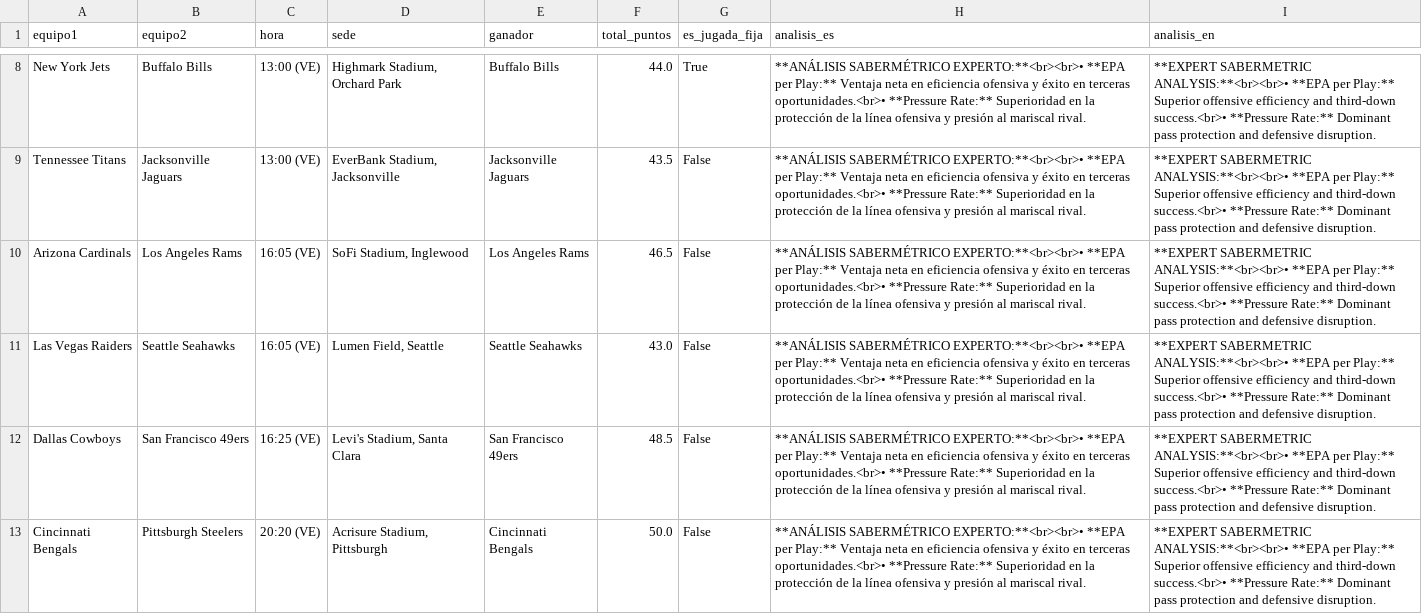
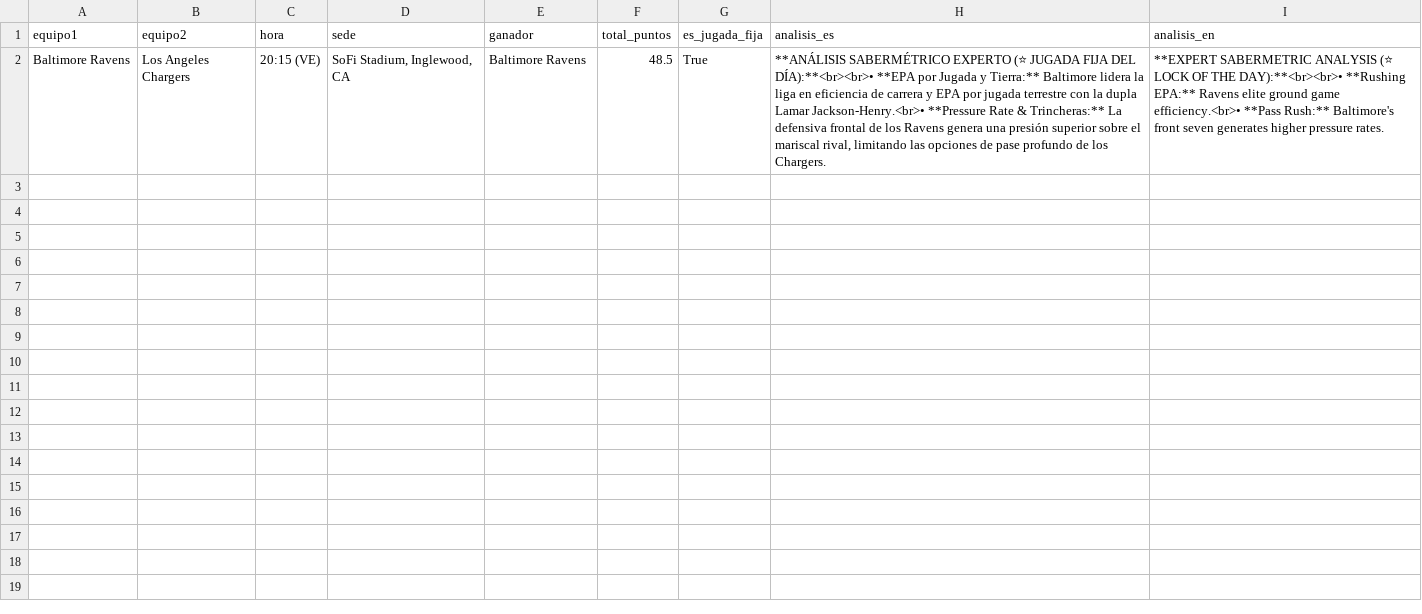
Before and after one commit to cavioc-eng/sabermetriaia, a CSV file: nfl_cartelera_juegos.csv, drawn as a sheet; only a part is shown, gaps mark what is left out; removed rows and columns are numbered as before the commit, all else as after; the diff covers the shown part only; the diff names each change by its address in the sheet, - before the commit and + after, or states it on an @@ line.

Commit message:
Add files via upload

```diff
--- a/nfl_cartelera_juegos.csv
+++ b/nfl_cartelera_juegos.csv
-row 8: New York Jets | Buffalo Bills | 13:00 (VE) | Highmark Stadium, Orchard Park | Buffalo Bills | 44.0 | True | **ANÁLISIS SABERMÉTRICO EXPERTO:**<br><br>• **EPA per Play:** Ventaja neta en eficiencia ofensiva y éxito en terceras oportunidades.<br>• **Pressure Rate:** Superioridad en la protección de la línea ofensiva y presión al mariscal rival. | **EXPERT SABERMETRIC ANALYSIS:**<br><br>• **EPA per Play:** Superior offensive efficiency and third-down success.<br>• **Pressure Rate:** Dominant pass protection and defensive disruption.
-row 9: Tennessee Titans | Jacksonville Jaguars | 13:00 (VE) | EverBank Stadium, Jacksonville | Jacksonville Jaguars | 43.5 | False | **ANÁLISIS SABERMÉTRICO EXPERTO:**<br><br>• **EPA per Play:** Ventaja neta en eficiencia ofensiva y éxito en terceras oportunidades.<br>• **Pressure Rate:** Superioridad en la protección de la línea ofensiva y presión al mariscal rival. | **EXPERT SABERMETRIC ANALYSIS:**<br><br>• **EPA per Play:** Superior offensive efficiency and third-down success.<br>• **Pressure Rate:** Dominant pass protection and defensive disruption.
-row 10: Arizona Cardinals | Los Angeles Rams | 16:05 (VE) | SoFi Stadium, Inglewood | Los Angeles Rams | 46.5 | False | **ANÁLISIS SABERMÉTRICO EXPERTO:**<br><br>• **EPA per Play:** Ventaja neta en eficiencia ofensiva y éxito en terceras oportunidades.<br>• **Pressure Rate:** Superioridad en la protección de la línea ofensiva y presión al mariscal rival. | **EXPERT SABERMETRIC ANALYSIS:**<br><br>• **EPA per Play:** Superior offensive efficiency and third-down success.<br>• **Pressure Rate:** Dominant pass protection and defensive disruption.
-row 11: Las Vegas Raiders | Seattle Seahawks | 16:05 (VE) | Lumen Field, Seattle | Seattle Seahawks | 43.0 | False | **ANÁLISIS SABERMÉTRICO EXPERTO:**<br><br>• **EPA per Play:** Ventaja neta en eficiencia ofensiva y éxito en terceras oportunidades.<br>• **Pressure Rate:** Superioridad en la protección de la línea ofensiva y presión al mariscal rival. | **EXPERT SABERMETRIC ANALYSIS:**<br><br>• **EPA per Play:** Superior offensive efficiency and third-down success.<br>• **Pressure Rate:** Dominant pass protection and defensive disruption.
-row 12: Dallas Cowboys | San Francisco 49ers | 16:25 (VE) | Levi's Stadium, Santa Clara | San Francisco 49ers | 48.5 | False | **ANÁLISIS SABERMÉTRICO EXPERTO:**<br><br>• **EPA per Play:** Ventaja neta en eficiencia ofensiva y éxito en terceras oportunidades.<br>• **Pressure Rate:** Superioridad en la protección de la línea ofensiva y presión al mariscal rival. | **EXPERT SABERMETRIC ANALYSIS:**<br><br>• **EPA per Play:** Superior offensive efficiency and third-down success.<br>• **Pressure Rate:** Dominant pass protection and defensive disruption.
-row 13: Cincinnati Bengals | Pittsburgh Steelers | 20:20 (VE) | Acrisure Stadium, Pittsburgh | Cincinnati Bengals | 50.0 | False | **ANÁLISIS SABERMÉTRICO EXPERTO:**<br><br>• **EPA per Play:** Ventaja neta en eficiencia ofensiva y éxito en terceras oportunidades.<br>• **Pressure Rate:** Superioridad en la protección de la línea ofensiva y presión al mariscal rival. | **EXPERT SABERMETRIC ANALYSIS:**<br><br>• **EPA per Play:** Superior offensive efficiency and third-down success.<br>• **Pressure Rate:** Dominant pass protection and defensive disruption.
+row 2: Baltimore Ravens | Los Angeles Chargers | 20:15 (VE) | SoFi Stadium, Inglewood, CA | Baltimore Ravens | 48.5 | True | **ANÁLISIS SABERMÉTRICO EXPERTO (⭐ JUGADA FIJA DEL DÍA):**<br><br>• **EPA por Jugada y Tierra:** Baltimore lidera la liga en eficiencia de carrera y EPA por jugada terrestre con la dupla Lamar Jackson-Henry.<br>• **Pressure Rate & Trincheras:** La defensiva frontal de los Ravens genera una presión superior sobre el mariscal rival, limitando las opciones de pase profundo de los Chargers. | **EXPERT SABERMETRIC ANALYSIS (⭐ LOCK OF THE DAY):**<br><br>• **Rushing EPA:** Ravens elite ground game efficiency.<br>• **Pass Rush:** Baltimore's front seven generates higher pressure rates.
```
Also changed, not shown: 6 removed rows elsewhere in this file.
